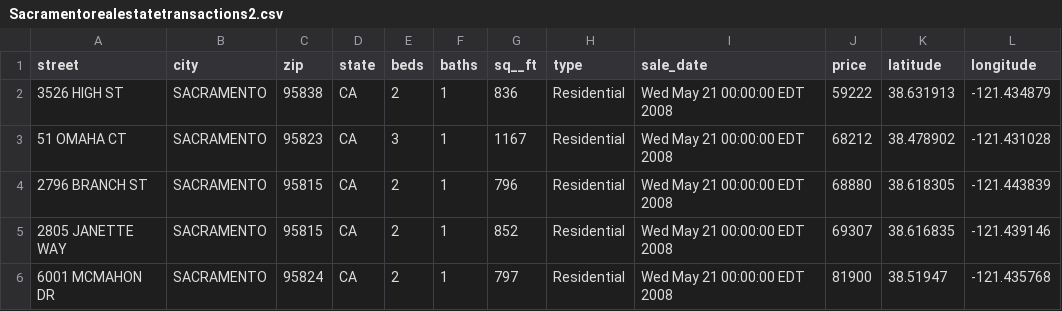
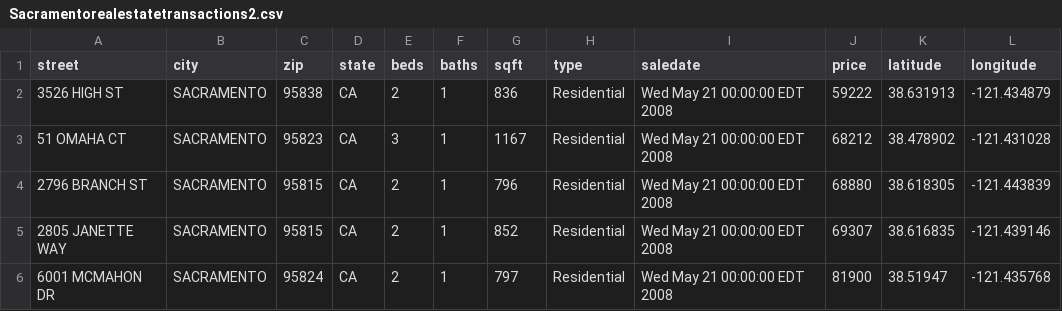
Before and after one commit to coryjennings93/codeLou_Python, a CSV file: Sacramentorealestatetransactions2.csv, drawn as a sheet.

Commit message:
updated data source

```diff
--- a/Sacramentorealestatetransactions2.csv
+++ b/Sacramentorealestatetransactions2.csv
@@ -1,2 +1,2 @@
-street,city,zip,state,beds,baths,sq__ft,type,sale_date,price,latitude,longitude
+street,city,zip,state,beds,baths,sqft,type,saledate,price,latitude,longitude
 3526 HIGH ST,SACRAMENTO,95838,CA,2,1,836,Residential,Wed May 21 00:00:00 EDT 2008,59222,38.631913,-121.434879
```
Also changed, not shown: 1 other file.
